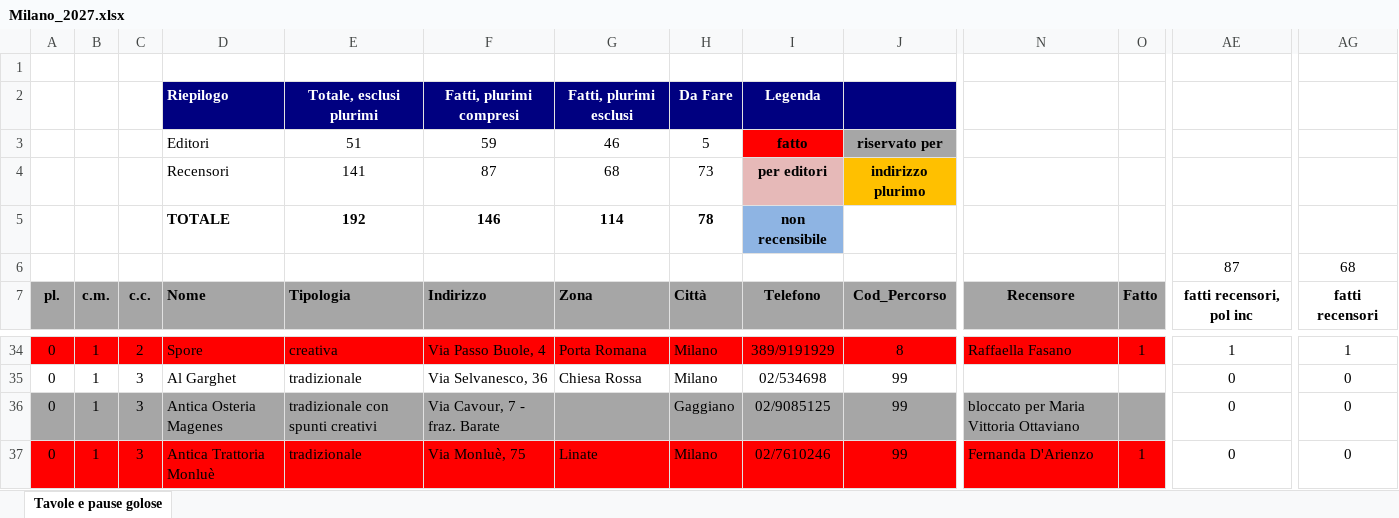
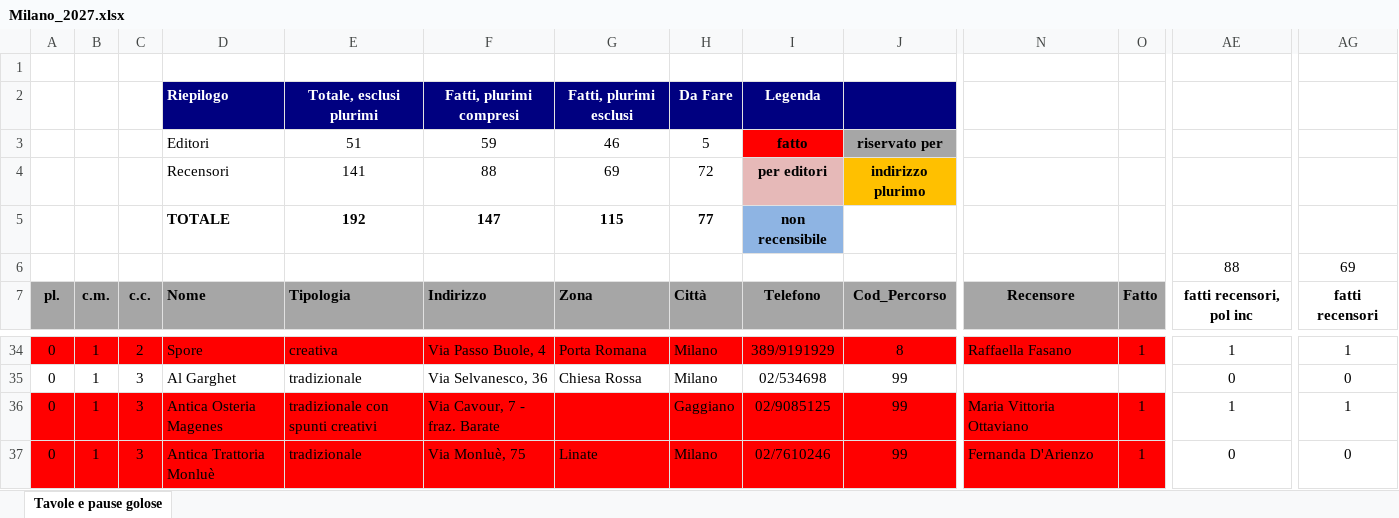
Before and after one commit to pecoraneraeditore/mappa-ristoranti, an Excel workbook: Milano_2027.xlsx, sheet Tavole e pause golose, drawn as a sheet; only a part is shown, gaps mark what is left out; values as stored, in another font and other column widths than the file's, no borders; the diff covers the shown part only; the diff names each change by its address in the sheet, - before the commit and + after, or states it on an @@ line.

```diff
--- a/Milano_2027.xlsx (sheet Tavole e pause golose)
+++ b/Milano_2027.xlsx (sheet Tavole e pause golose)
-F4: 87
+F4: 88
-G4: 68
+G4: 69
-H4: 73
+H4: 72
-F5: 146
+F5: 147
-G5: 114
+G5: 115
-H5: 78
+H5: 77
-AE6: 87
+AE6: 88
-AG6: 68
+AG6: 69
-A36:O36 fill: #A6A6A6
+A36:O36 fill: #FF0000
-N36: bloccato per Maria Vittoria Ottaviano
+N36: Maria Vittoria Ottaviano
-O36: (empty)
+O36: 1
-AE36: 0
+AE36: 1
-AG36: 0
+AG36: 1
```
Also changed, not shown: cell formats elsewhere in this sheet, 3 other files.
